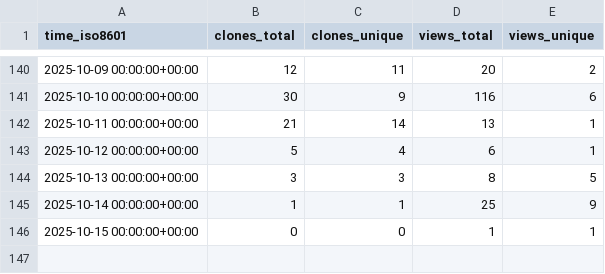
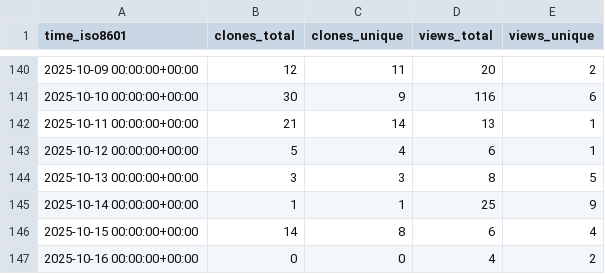
Before and after one commit to twentyTwo/vsc-ext-coding-time-tracker, a CSV file: twentyTwo/vsc-ext-coding-time-tracker/ghrs-data/views_clones_aggregate.csv, drawn as a sheet; only a part is shown, gaps mark what is left out.

```diff
--- a/twentyTwo/vsc-ext-coding-time-tracker/ghrs-data/views_clones_aggregate.csv
+++ b/twentyTwo/vsc-ext-coding-time-tracker/ghrs-data/views_clones_aggregate.csv
@@ -145,2 +145,3 @@ time_iso8601,clones_total,clones_unique,views_total,views_unique
 2025-10-14 00:00:00+00:00,1,1,25,9
-2025-10-15 00:00:00+00:00,0,0,1,1
+2025-10-15 00:00:00+00:00,14,8,6,4
+2025-10-16 00:00:00+00:00,0,0,4,2
```
Also changed, not shown: 1 other file.
